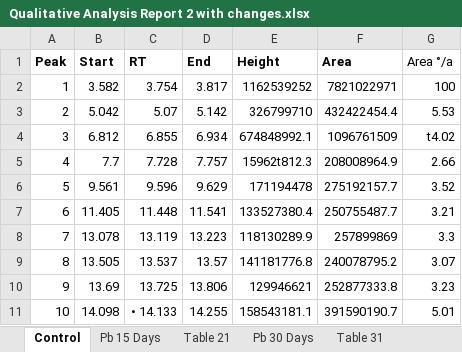
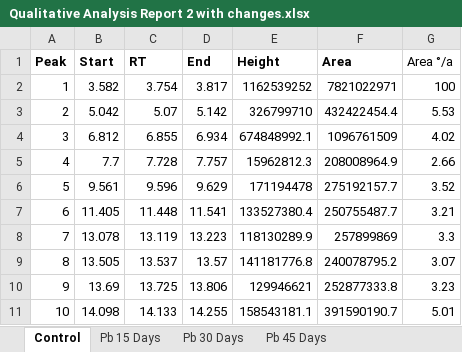
Before and after one commit to avinashkum4r/Project-GC-MS, an Excel workbook: Scripts/Input/Qualitative Analysis Report 2 with changes.xlsx, sheet Control, drawn as a sheet; values as stored, in another font and other column widths than the file's, no borders; the diff names each change by its address in the sheet, - before the commit and + after, or states it on an @@ line.

```diff
--- a/Scripts/Input/Qualitative Analysis Report 2 with changes.xlsx (sheet Control)
+++ b/Scripts/Input/Qualitative Analysis Report 2 with changes.xlsx (sheet Control)
-sheet tab: Table 21
-sheet tab: Table 31
-G4 (Area °/a): t4.02
+G4 (Area °/a): 4.02
-E5 (Height): 15962t812.3
+E5 (Height): 15962812.3
-C11 (RT): • 14.133
+C11 (RT): 14.133
```
Also changed, not shown: sheet Pb 30 Days, sheet Pb+OA+SA 30 Days, sheet Pb 45 Days, sheet Pb+OA+SA 45 Days, other sheet tabs, 7 other files.
